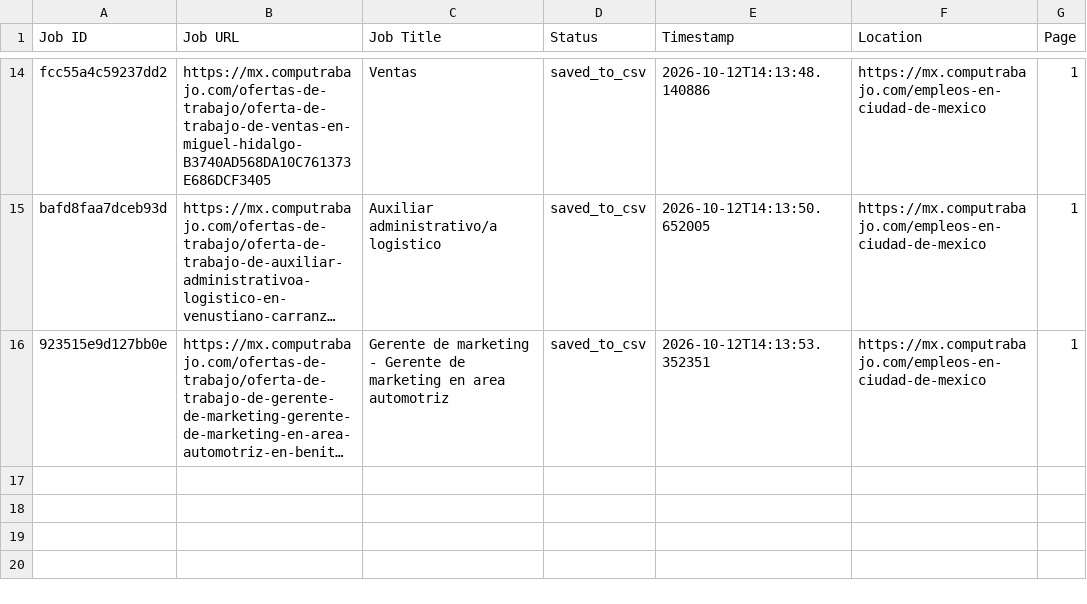
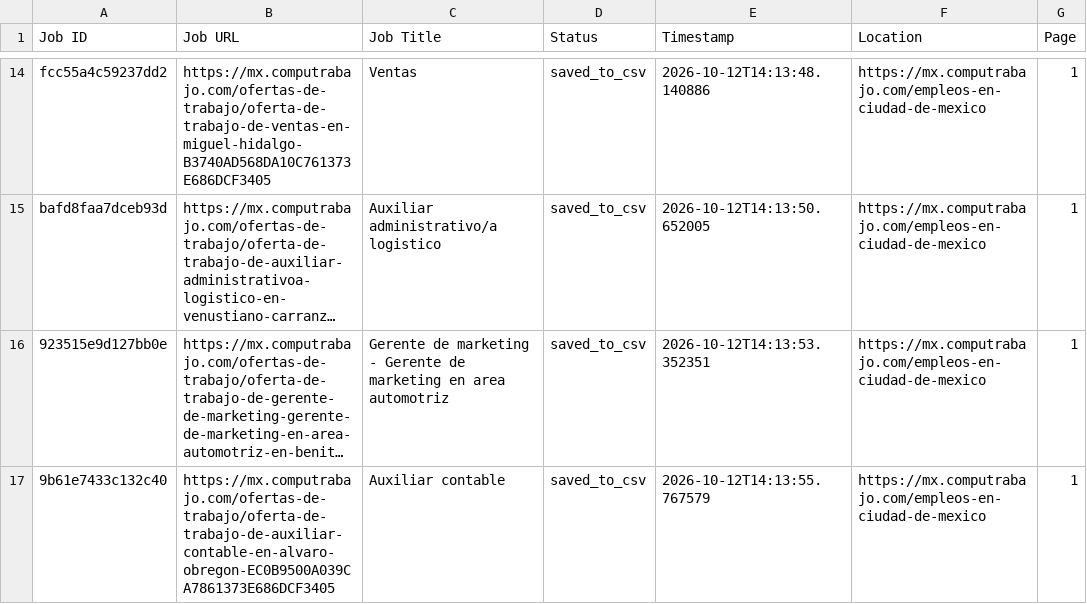
Before and after one commit to liliankason/computrabajo_mexico_scraper, a CSV file: mexico_processed.csv, drawn as a sheet; only a part is shown, gaps mark what is left out; long unchanged cells end in …; the diff names each change by its address in the sheet, - before the commit and + after, or states it on an @@ line.

```diff
--- a/mexico_processed.csv
+++ b/mexico_processed.csv
+row 17: 9b61e7433c132c40 | https://mx.computrabajo.com/ofertas-de-trabajo/oferta-de-trabajo-de-auxiliar-contable-en-alvaro-obregon-EC0B9500A039CA7861373E686DCF3405 | Auxiliar contable | saved_to_csv | 2026-10-12T14:13:55.767579 | https://mx.computrabajo.com/empleos-en-ciudad-de-mexico | 1
```
Also changed, not shown: mexico_scraped_jobs.csv, 1 other file.
